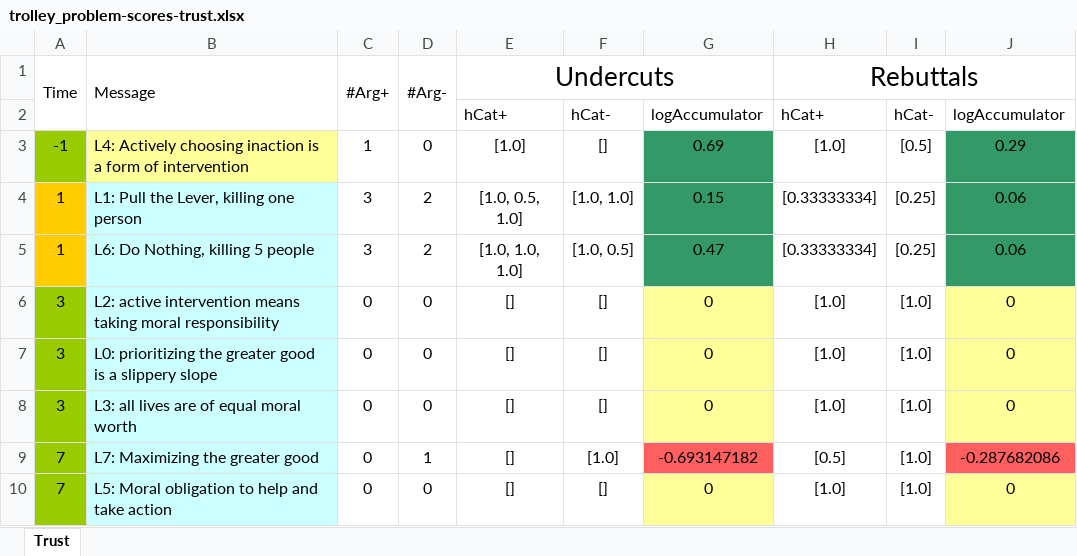
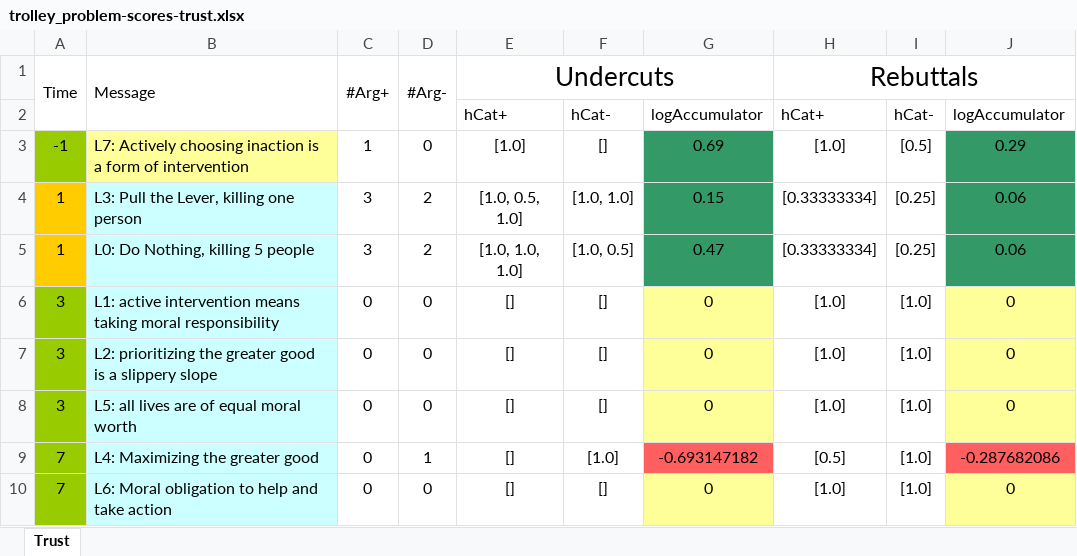
Before and after one commit to HoshankM/keml.sample, an Excel workbook: LAFExamples/analysis/trolley_problem-scores-trust.xlsx, sheet Trust, drawn as a sheet; values as stored, in another font and other column widths than the file's, no borders; the diff names each change by its address in the sheet, - before the commit and + after, or states it on an @@ line.

```diff
--- a/LAFExamples/analysis/trolley_problem-scores-trust.xlsx (sheet Trust)
+++ b/LAFExamples/analysis/trolley_problem-scores-trust.xlsx (sheet Trust)
-B3 (Message): L4: Actively choosing…
+B3 (Message): L7: Actively choosing…
-B4 (Message): L1: Pull the Lever, killing one person
+B4 (Message): L3: Pull the Lever, killing one person
-B5 (Message): L6: Do Nothing, killing 5 people
+B5 (Message): L0: Do Nothing, killing 5 people
-B6 (Message): L2: active intervention…
+B6 (Message): L1: active intervention…
-B7 (Message): L0: prioritizing the…
+B7 (Message): L2: prioritizing the…
-B8 (Message): L3: all lives are of equal moral worth
+B8 (Message): L5: all lives are of equal moral worth
-B9 (Message): L7: Maximizing the greater good
+B9 (Message): L4: Maximizing the greater good
-B10 (Message): L5: Moral obligation to help and take action
+B10 (Message): L6: Moral obligation to help and take action
```
Also changed, not shown: LAFExamples/analysis/diagnosis-scores-trust.xlsx, 12 other files.
